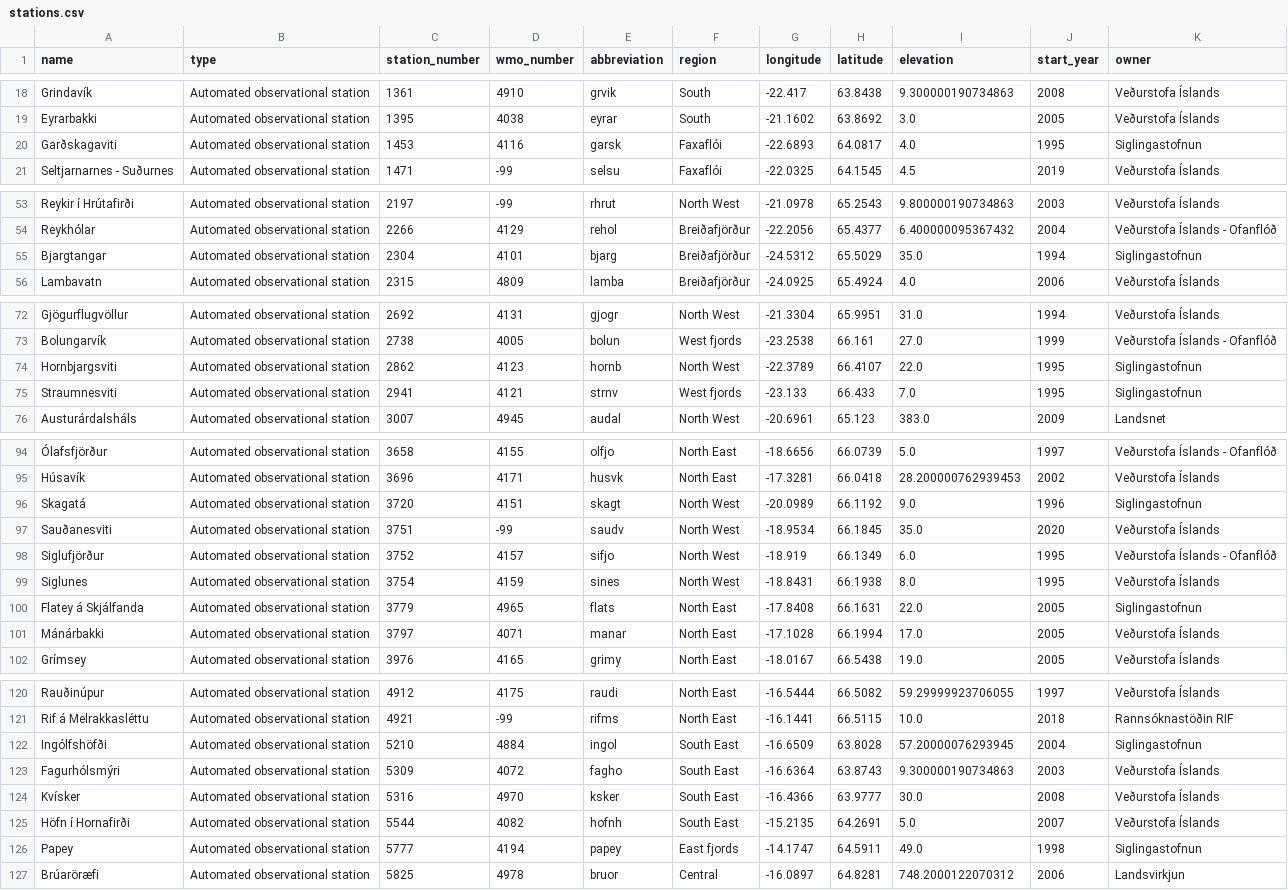
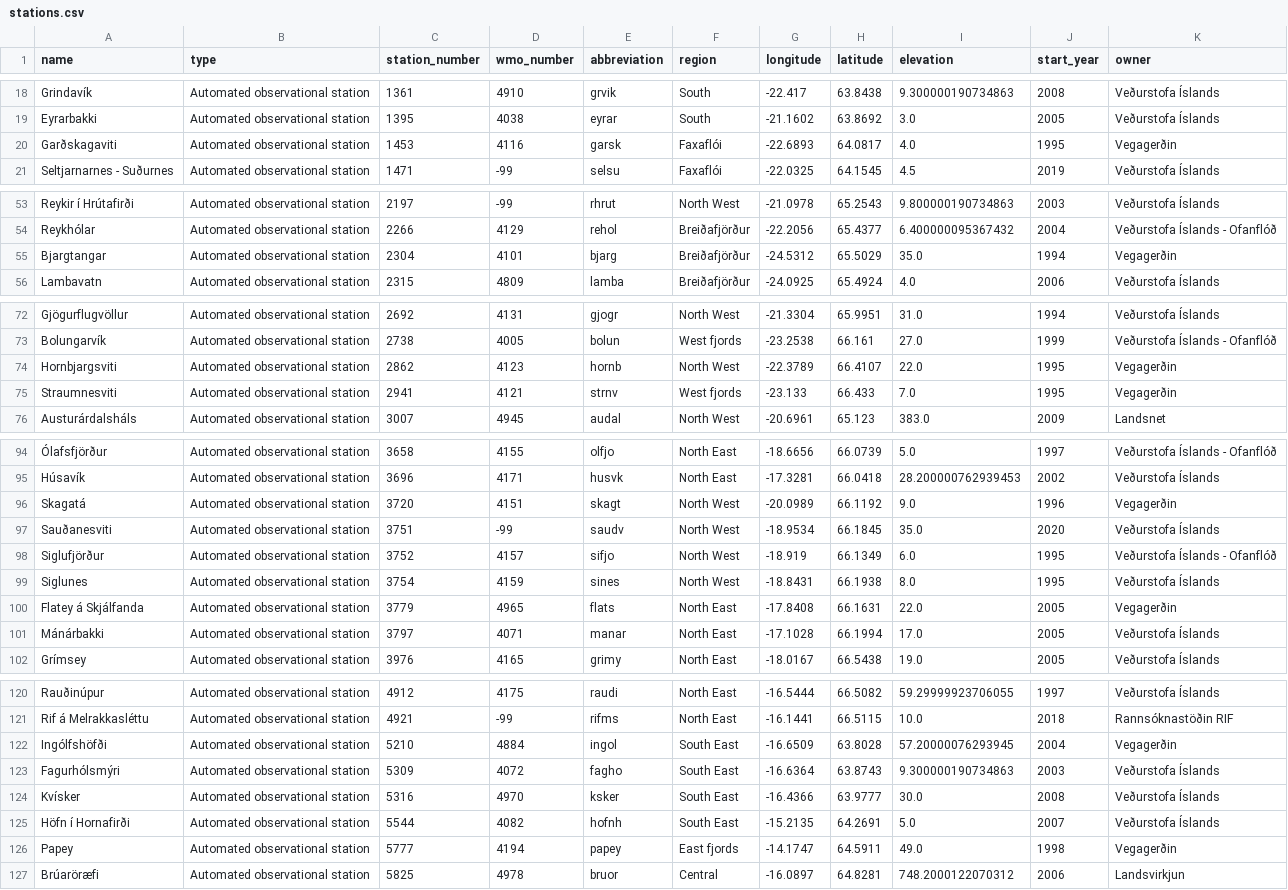
Before and after one commit to flother/weather_stations_iceland, a CSV file: stations.csv, drawn as a sheet; only a part is shown, gaps mark what is left out; the diff covers the shown part only; the diff names each change by its address in the sheet, - before the commit and + after, or states it on an @@ line.

Commit message:
Update weather stations data
11 stations changed

  station_number: 1453
    owner: "Siglingastofnun" => "Vegagerðin"

  station_number: 2304
    owner: "Siglingastofnun" => "Vegagerðin"

  station_number: 2862
    owner: "Siglingastofnun" => "Vegagerðin"

  station_number: 2941
    owner: "Siglingastofnun" => "Vegagerðin"

  station_number: 3720
    owner: "Siglingastofnun" => "Vegagerðin"

  station_number: 3779
    owner: "Siglingastofnun" => "Vegagerðin"

  station_number: 4472
    owner: "Siglingastofnun" => "Vegagerðin"

  station_number: 5210
    owner: "Siglingastofnun" => "Vegagerðin"

  station_number: 5777
    owner: "Siglingastofnun" => "Vegagerðin"

  station_number: 5993
    owner: "Siglingastofnun" => "Vegagerðin"

  station_number: 6176
    owner: "Siglingastofnun" => "Vegagerðin"

```diff
--- a/stations.csv
+++ b/stations.csv
-K20 (owner): Siglingastofnun
+K20 (owner): Vegagerðin
-K55 (owner): Siglingastofnun
+K55 (owner): Vegagerðin
-K74:K75 (owner): Siglingastofnun
+K74:K75 (owner): Vegagerðin
-K96 (owner): Siglingastofnun
+K96 (owner): Vegagerðin
-K100 (owner): Siglingastofnun
+K100 (owner): Vegagerðin
-K122 (owner): Siglingastofnun
+K122 (owner): Vegagerðin
-K126 (owner): Siglingastofnun
+K126 (owner): Vegagerðin
```
Also changed, not shown: 3 edited cells elsewhere in this file, 1 other file.
